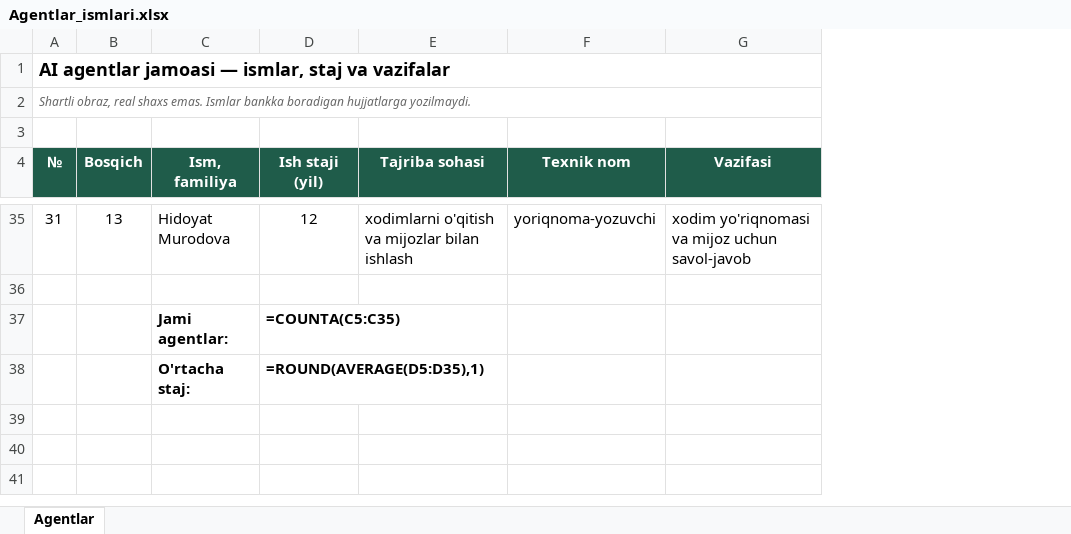
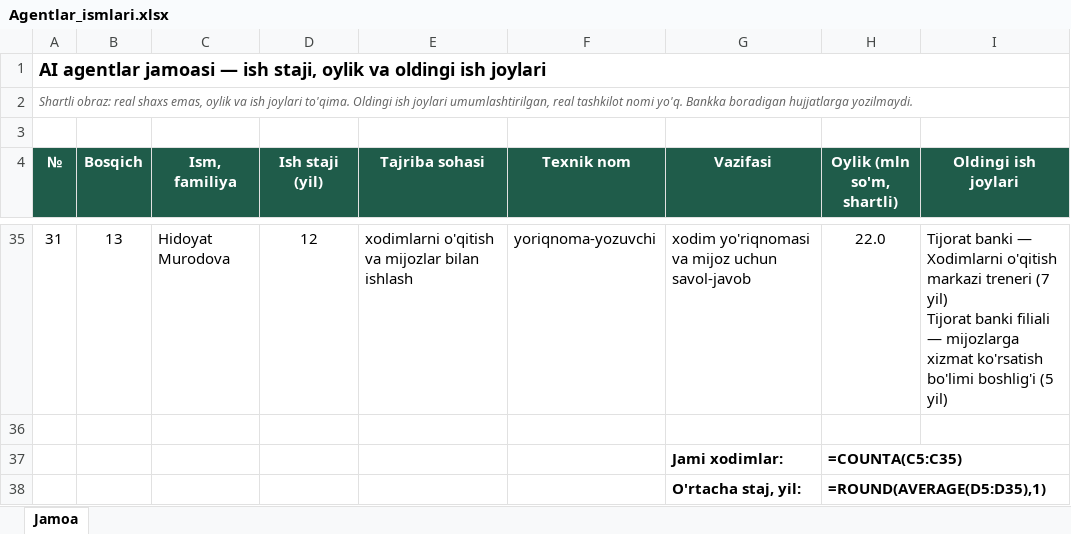
Before and after one commit to almuamalatofficial-spec/agant, an Excel workbook: Agentlar_ismlari.xlsx, sheet Jamoa, drawn as a sheet; only a part is shown, gaps mark what is left out; values as stored, in another font and other column widths than the file's, no borders; formulas without a stored value are shown as written; removed rows and columns are numbered as before the commit, all else as after; ↵ is a line break in a cell; the diff covers the shown part only; the diff names each change by its address in the sheet, - before the commit and + after, or states it on an @@ line.

```diff
--- a/Agentlar_ismlari.xlsx (sheet Jamoa)
+++ b/Agentlar_ismlari.xlsx (sheet Jamoa)
-sheet tab: Agentlar
+sheet tab: Jamoa
+column H (Oylik (mln so'm, shartli)), row 35: 22.0
+column I (Oldingi ish joylari), row 35: Tijorat banki — Xodimlarni o'qitish markazi treneri (7 yil) ↵ Tijorat banki filiali — mijozlarga xizmat ko'rsatish bo'limi boshlig'i (5 yil)
@@ column A (№) renumbered between rows 1 and 2 @@
-row 37:  |  | Jami agentlar: | =COUNTA(C5:C35)
-row 38:  |  | O'rtacha staj: | =ROUND(AVERAGE(D5:D35),1)
+row 37:  |  |  |  |  |  | Jami xodimlar: | =COUNTA(C5:C35)
+row 38:  |  |  |  |  |  | O'rtacha staj, yil: | =ROUND(AVERAGE(D5:D35),1)
```
Also changed, not shown: 3 added rows elsewhere in this sheet.
